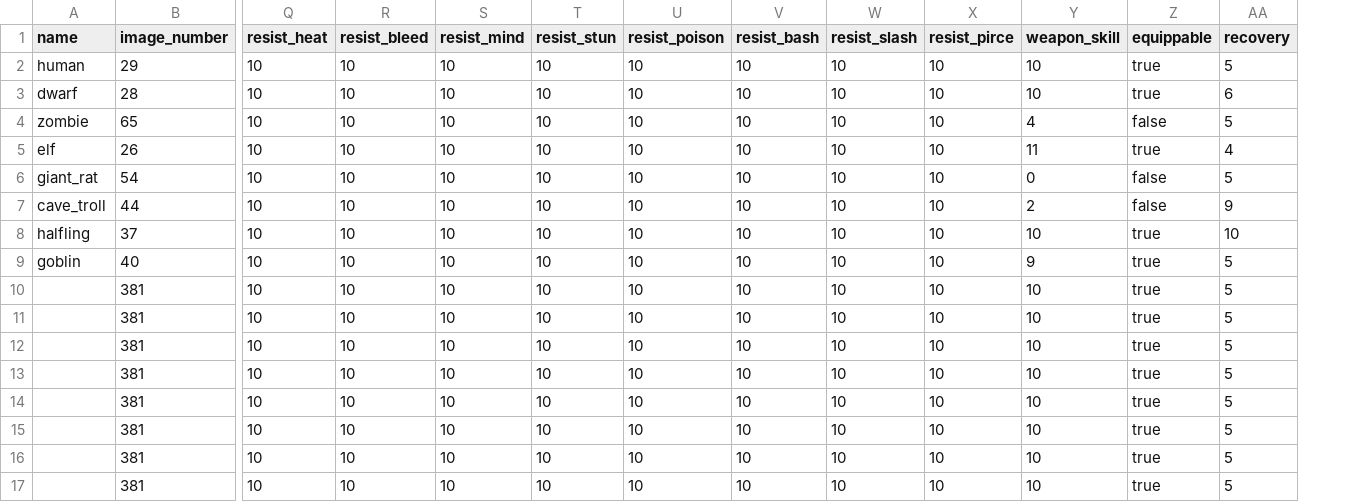
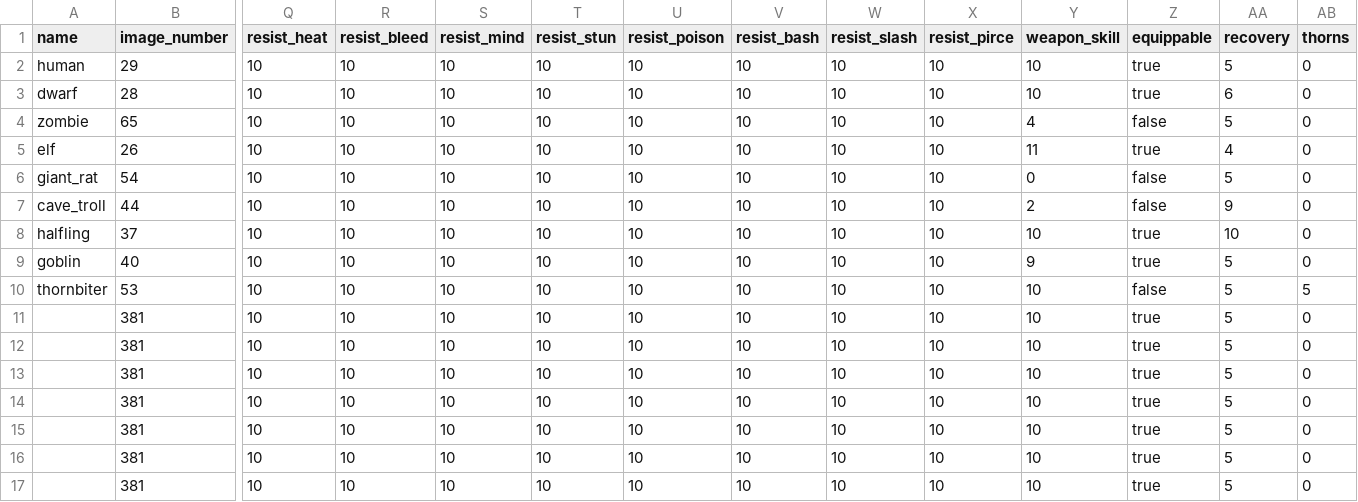
Before and after one commit to moeseven/BattleCrew, a CSV file: BattleCrew/resources/Units.csv, drawn as a sheet; only a part is shown, gaps mark what is left out; removed rows and columns are numbered as before the commit, all else as after; rows hold the shown columns only; the diff names each change by its address in the sheet, - before the commit and + after, or states it on an @@ line.

```diff
--- a/BattleCrew/resources/Units.csv
+++ b/BattleCrew/resources/Units.csv
+column AB (thorns), rows 2-9: all 0; rows 11-17: all 0
+row 10: thornbiter | 53 | 10 | 10 | 10 | 10 | 10 | 10 | 10 | 10 | 10 | false | 5 | 5
-row 17:  | 381 | 10 | 10 | 10 | 10 | 10 | 10 | 10 | 10 | 10 | true | 5
```
Also changed, not shown: BattleCrew/resources/ItemAffix.csv, BattleCrew/resources/Items.csv, 8 other files.
